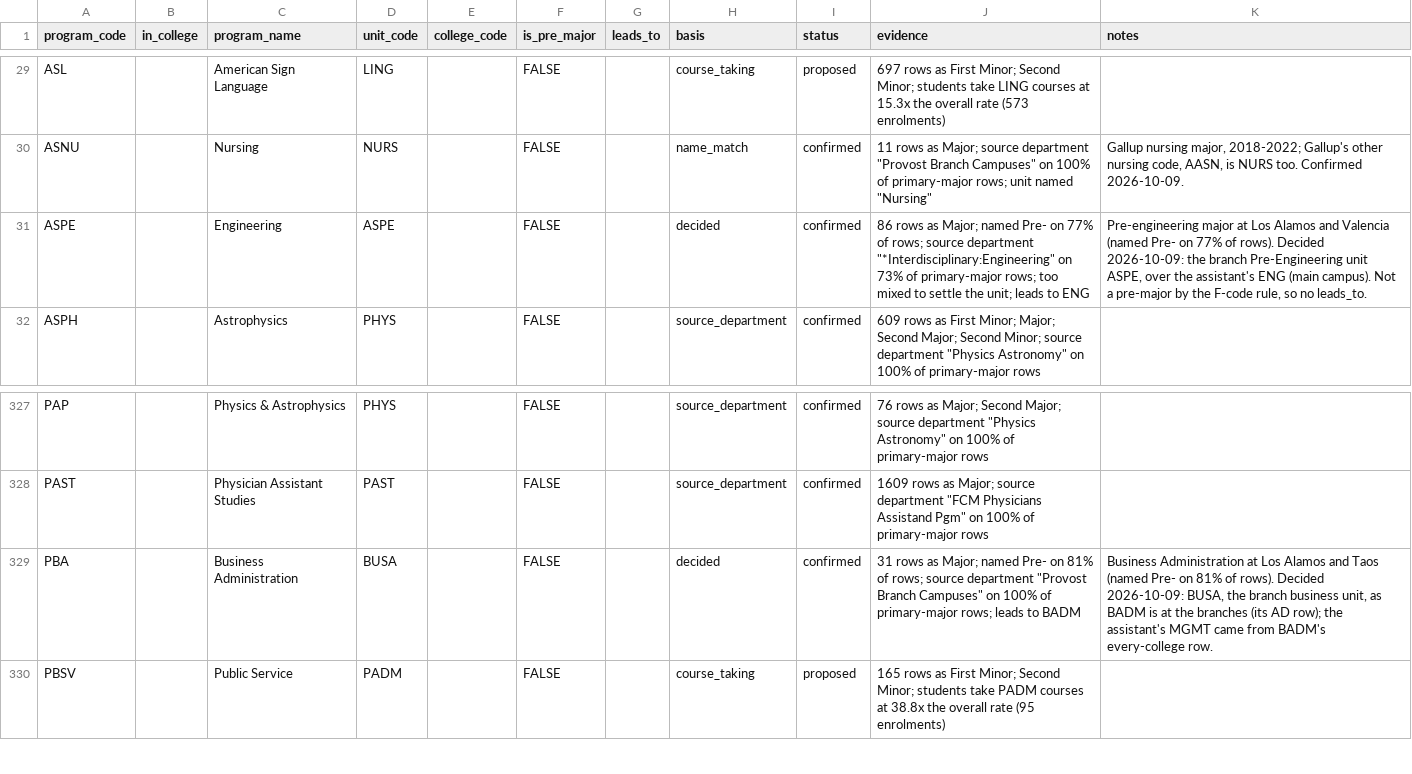
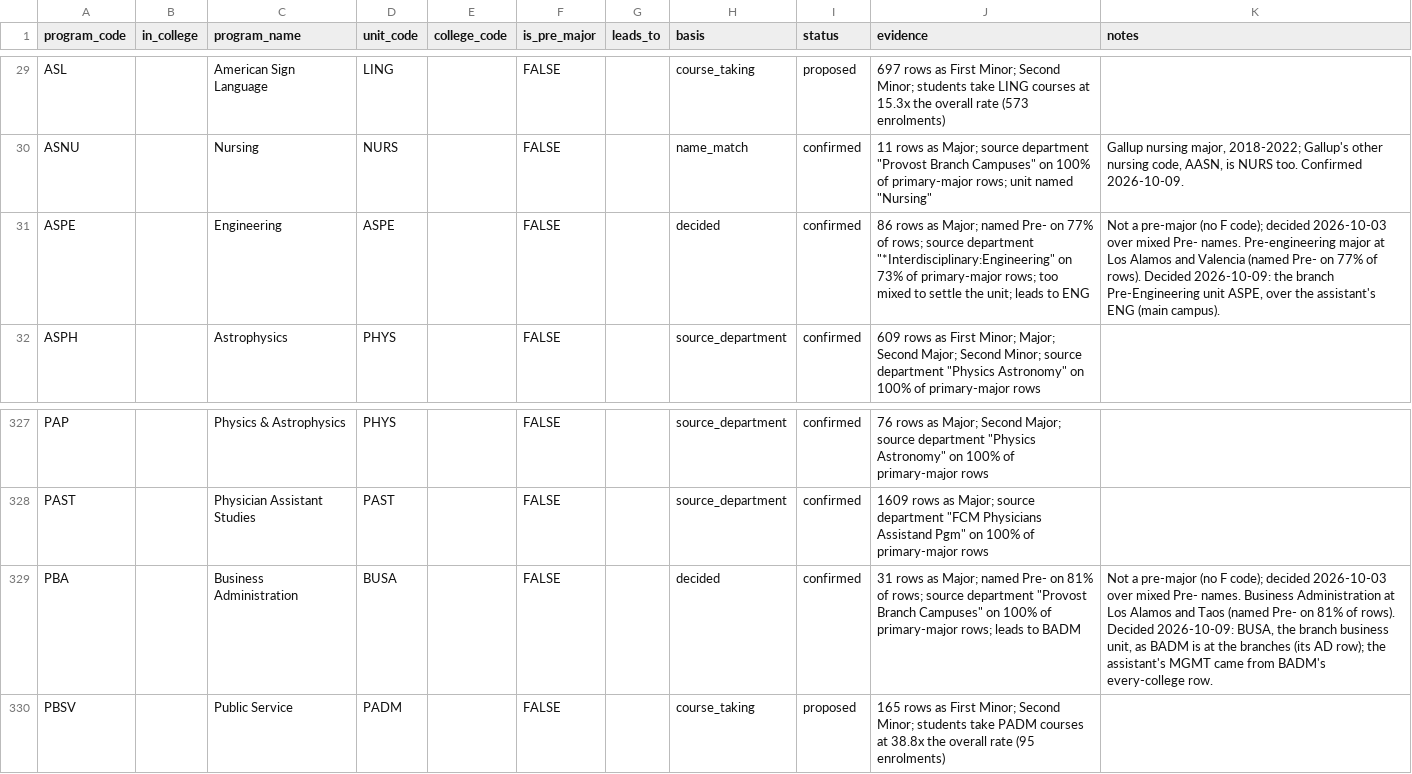
Before and after one commit to cedar-collective/cedar, a CSV file: institution/unm/programs.csv, drawn as a sheet; only a part is shown, gaps mark what is left out.

```diff
--- a/institution/unm/programs.csv
+++ b/institution/unm/programs.csv
@@ -30,3 +30,3 @@ ASL,,American Sign Language,LING,,FALSE,,course_taking,proposed,697 rows as Firs
 ASNU,,Nursing,NURS,,FALSE,,name_match,confirmed,"11 rows as Major; source department ""Provost Branch Campuses"" on 100% of primary-major rows; unit named ""Nursing""","Gallup nursing major, 2018-2022; Gallup's other nursing code, AASN, is NURS too. Confirmed 2026-10-09."
-ASPE,,Engineering,ASPE,,FALSE,,decided,confirmed,"86 rows as Major; named Pre- on 77% of rows; source department ""*Interdisciplinary:Engineering"" on 73% of primary-major rows; too mixed to settle the unit; leads to ENG","Pre-engineering major at Los Alamos and Valencia (named Pre- on 77% of rows). Decided 2026-10-09: the branch Pre-Engineering unit ASPE, over the assistant's ENG (main campus). Not a pre-major by the F-code rule, so no leads_to."
+ASPE,,Engineering,ASPE,,FALSE,,decided,confirmed,"86 rows as Major; named Pre- on 77% of rows; source department ""*Interdisciplinary:Engineering"" on 73% of primary-major rows; too mixed to settle the unit; leads to ENG","Not a pre-major (no F code); decided 2026-10-03 over mixed Pre- names. Pre-engineering major at Los Alamos and Valencia (named Pre- on 77% of rows). Decided 2026-10-09: the branch Pre-Engineering unit ASPE, over the assistant's ENG (main campus)."
 ASPH,,Astrophysics,PHYS,,FALSE,,source_department,confirmed,"609 rows as First Minor; Major; Second Major; Second Minor; source department ""Physics Astronomy"" on 100% of primary-major rows",
@@ -328,3 +328,3 @@ PAP,,Physics & Astrophysics,PHYS,,FALSE,,source_department,confirmed,"76 rows as
 PAST,,Physician Assistant Studies,PAST,,FALSE,,source_department,confirmed,"1609 rows as Major; source department ""FCM Physicians Assistand Pgm"" on 100% of primary-major rows",
-PBA,,Business Administration,BUSA,,FALSE,,decided,confirmed,"31 rows as Major; named Pre- on 81% of rows; source department ""Provost Branch Campuses"" on 100% of primary-major rows; leads to BADM","Business Administration at Los Alamos and Taos (named Pre- on 81% of rows). Decided 2026-10-09: BUSA, the branch business unit, as BADM is at the branches (its AD row); the assistant's MGMT came from BADM's every-college row."
+PBA,,Business Administration,BUSA,,FALSE,,decided,confirmed,"31 rows as Major; named Pre- on 81% of rows; source department ""Provost Branch Campuses"" on 100% of primary-major rows; leads to BADM","Not a pre-major (no F code); decided 2026-10-03 over mixed Pre- names. Business Administration at Los Alamos and Taos (named Pre- on 81% of rows). Decided 2026-10-09: BUSA, the branch business unit, as BADM is at the branches (its AD row); the assistant's MGMT came from BADM's every-college row."
 PBSV,,Public Service,PADM,,FALSE,,course_taking,proposed,165 rows as First Minor; Second Minor; students take PADM courses at 38.8x the overall rate (95 enrolments),
```
